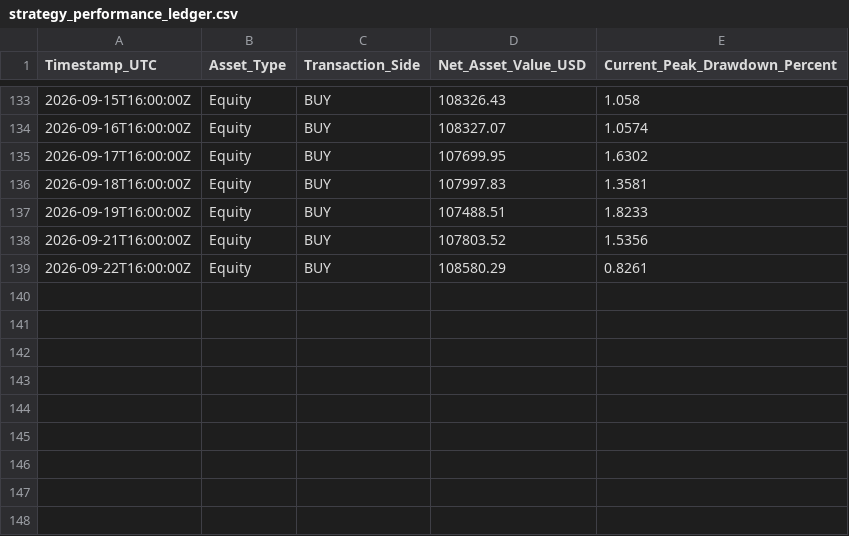
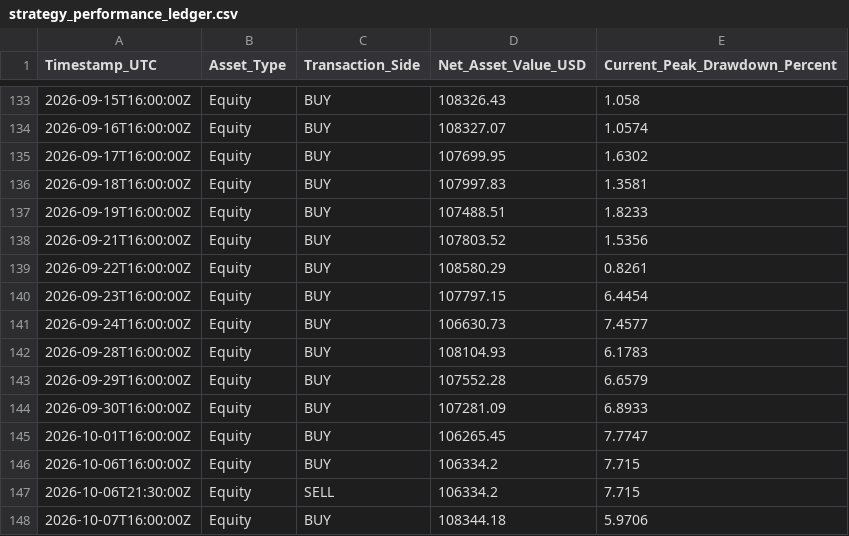
Before and after one commit to tommyoliveros750-AKQuant/us-equity-yield-overlay, a CSV file: strategy_performance_ledger.csv, drawn as a sheet; only a part is shown, gaps mark what is left out; the diff names each change by its address in the sheet, - before the commit and + after, or states it on an @@ line.

Commit message:
Ledger: backfill Sep23-Oct7, fix corrupted entries, add VICI exit event

```diff
--- a/strategy_performance_ledger.csv
+++ b/strategy_performance_ledger.csv
+row 140: 2026-09-23T16:00:00Z | Equity | BUY | 107797.15 | 6.4454
+row 141: 2026-09-24T16:00:00Z | Equity | BUY | 106630.73 | 7.4577
+row 142: 2026-09-28T16:00:00Z | Equity | BUY | 108104.93 | 6.1783
+row 143: 2026-09-29T16:00:00Z | Equity | BUY | 107552.28 | 6.6579
+row 144: 2026-09-30T16:00:00Z | Equity | BUY | 107281.09 | 6.8933
+row 145: 2026-10-01T16:00:00Z | Equity | BUY | 106265.45 | 7.7747
+row 146: 2026-10-06T16:00:00Z | Equity | BUY | 106334.2 | 7.715
+row 147: 2026-10-06T21:30:00Z | Equity | SELL | 106334.2 | 7.715
+row 148: 2026-10-07T16:00:00Z | Equity | BUY | 108344.18 | 5.9706
```
